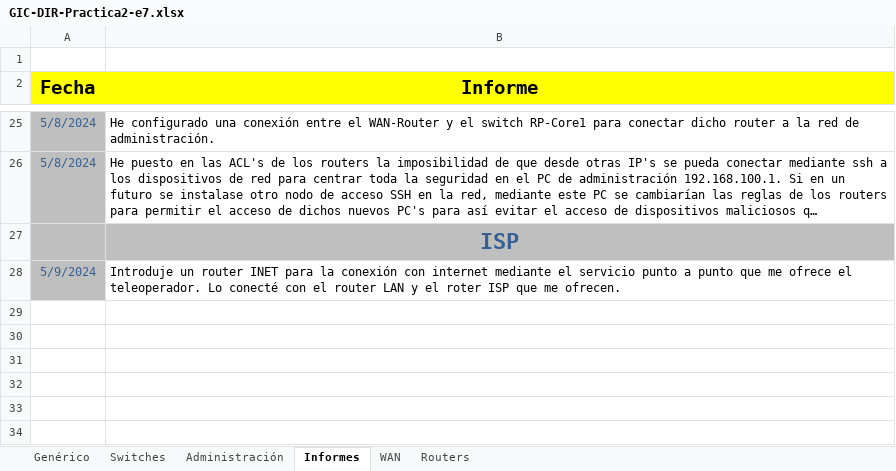
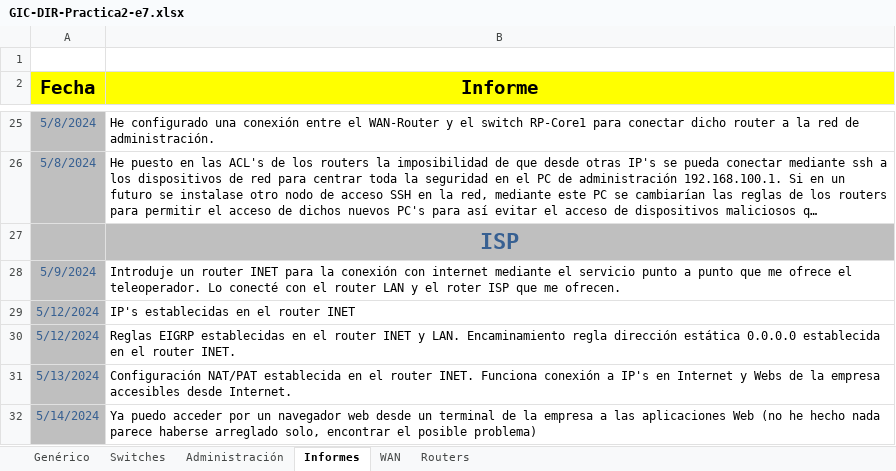
Before and after one commit to d4sTr0wk/2-cuatri, an Excel workbook: DIR/Proyecto/P1-e7 Internet Service Provider (ISP)/GIC-DIR-Practica1-e7/GIC-DIR-Practica2-e7.xlsx, sheet Informes, drawn as a sheet; only a part is shown, gaps mark what is left out; long unchanged cells end in …; values as stored, in another font and other column widths than the file's, no borders; charts and pictures not drawn; the diff names each change by its address in the sheet, - before the commit and + after, or states it on an @@ line.

```diff
--- a/DIR/Proyecto/P1-e7 Internet Service Provider (ISP)/GIC-DIR-Practica1-e7/GIC-DIR-Practica2-e7.xlsx (sheet Informes)
+++ b/DIR/Proyecto/P1-e7 Internet Service Provider (ISP)/GIC-DIR-Practica1-e7/GIC-DIR-Practica2-e7.xlsx (sheet Informes)
+row 29: 5/12/2024 | IP's establecidas en el router INET
+row 30: 5/12/2024 | Reglas EIGRP establecidas en el router INET y LAN. Encaminamiento regla dirección estática 0.0.0.0 establecida en el router INET.
+row 31: 5/13/2024 | Configuración NAT/PAT establecida en el router INET. Funciona conexión a IP's en Internet y Webs de la empresa accesibles desde Internet.
+row 32: 5/14/2024 | Ya puedo acceder por un navegador web desde un terminal de la empresa a las aplicaciones Web (no he hecho nada parece haberse arreglado solo, encontrar el posible problema)
```
Also changed, not shown: sheet Routers, charts or pictures, 1 other file.
